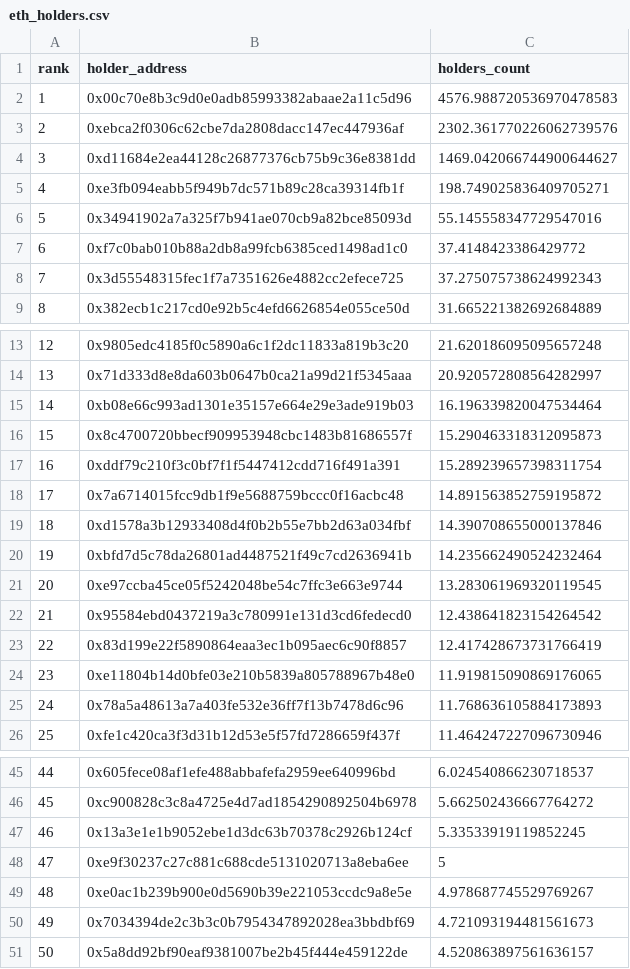
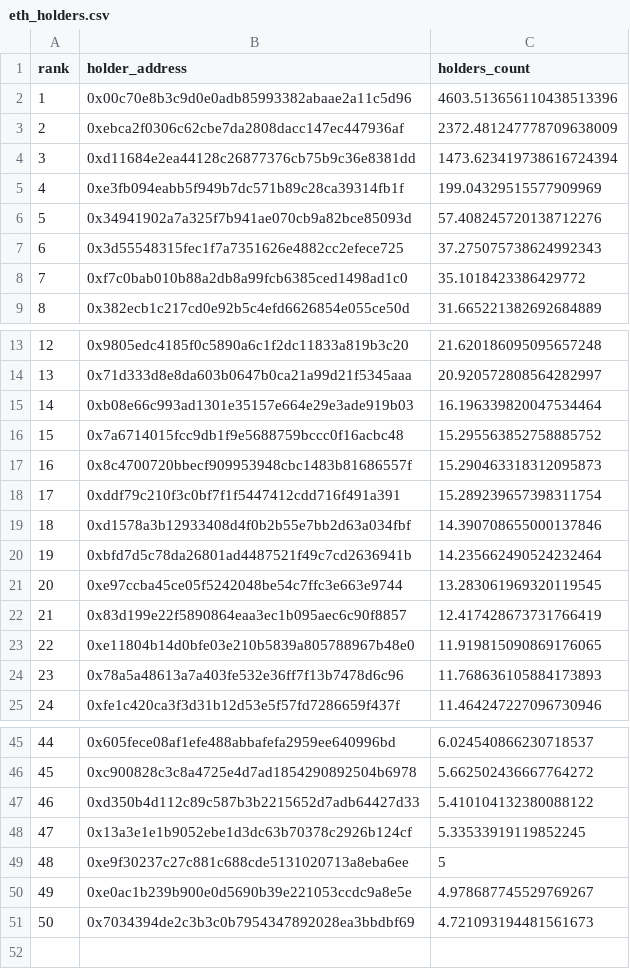
Before and after one commit to birdringxD/Defi-Analysis-Tools, a CSV file: monitor/eth_holders.csv, drawn as a sheet; only a part is shown, gaps mark what is left out; removed rows and columns are numbered as before the commit, all else as after; the diff covers the shown part only; the diff names each change by its address in the sheet, - before the commit and + after, or states it on an @@ line.

```diff
--- a/monitor/eth_holders.csv
+++ b/monitor/eth_holders.csv
-C2 (holders_count): 4576.988720536970478583
+C2 (holders_count): 4603.513656110438513396
-C3 (holders_count): 2302.361770226062739576
+C3 (holders_count): 2372.481247778709638009
-C4 (holders_count): 1469.042066744900644627
+C4 (holders_count): 1473.623419738616724394
-C5 (holders_count): 198.749025836409705271
+C5 (holders_count): 199.04329515577909969
-C6 (holders_count): 55.145558347729547016
+C6 (holders_count): 57.408245720138712276
-row 7: 6 | 0xf7c0bab010b88a2db8a99fcb6385ced1498ad1c0 | 37.4148423386429772
@@ column A (rank) renumbered between rows 7 and 51 @@
+row 8: 7 | 0xf7c0bab010b88a2db8a99fcb6385ced1498ad1c0 | 35.1018423386429772
+row 16: 15 | 0x7a6714015fcc9db1f9e5688759bccc0f16acbc48 | 15.295563852758885752
-row 18: 17 | 0x7a6714015fcc9db1f9e5688759bccc0f16acbc48 | 14.891563852759195872
-row 22: 21 | 0x95584ebd0437219a3c780991e131d3cd6fedecd0 | 12.438641823154264542
+row 47: 46 | 0xd350b4d112c89c587b3b2215652d7adb64427d33 | 5.410104132380088122
-row 51: 50 | 0x5a8dd92bf90eaf9381007be2b45f444e459122de | 4.520863897561636157
```
Also changed, not shown: 1 added row elsewhere in this file, monitor/holders.csv, 1 other file.
